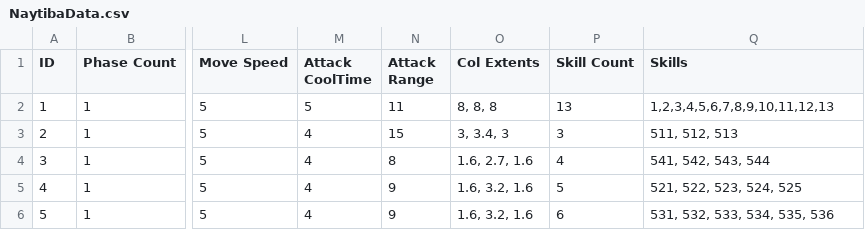
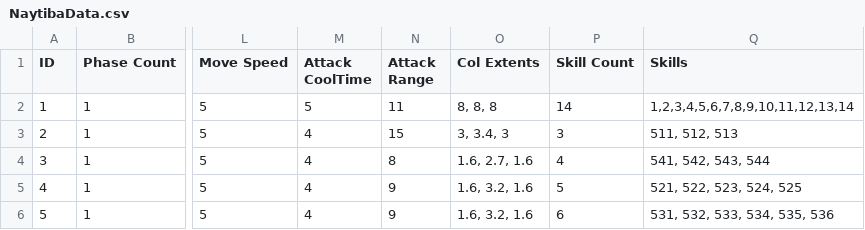
Before and after one commit to arthur12hjh/154Final_GameUnknown, a CSV file: Client/Bin/DataFiles/NaytibaData/NaytibaData.csv, drawn as a sheet; only a part is shown, gaps mark what is left out; the diff names each change by its address in the sheet, - before the commit and + after, or states it on an @@ line.

```diff
--- a/Client/Bin/DataFiles/NaytibaData/NaytibaData.csv
+++ b/Client/Bin/DataFiles/NaytibaData/NaytibaData.csv
-P2 (Skill Count): 13
+P2 (Skill Count): 14
-Q2 (Skills): 1,2,3,4,5,6,7,8,9,10,11,12,13
+Q2 (Skills): 1,2,3,4,5,6,7,8,9,10,11,12,13,14
```
Also changed, not shown: Client/Bin/DataFiles/SkillData/SkillData.csv, 15 other files.
